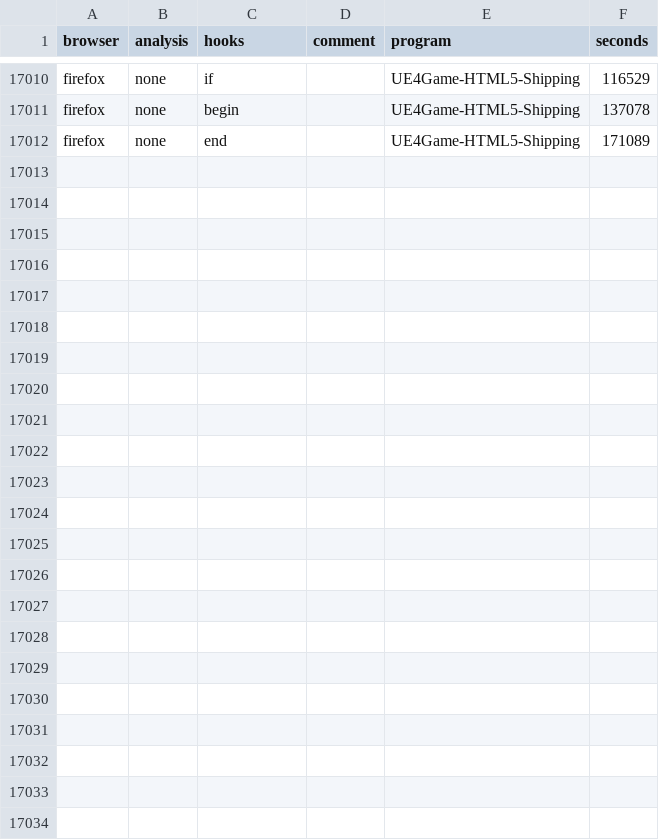
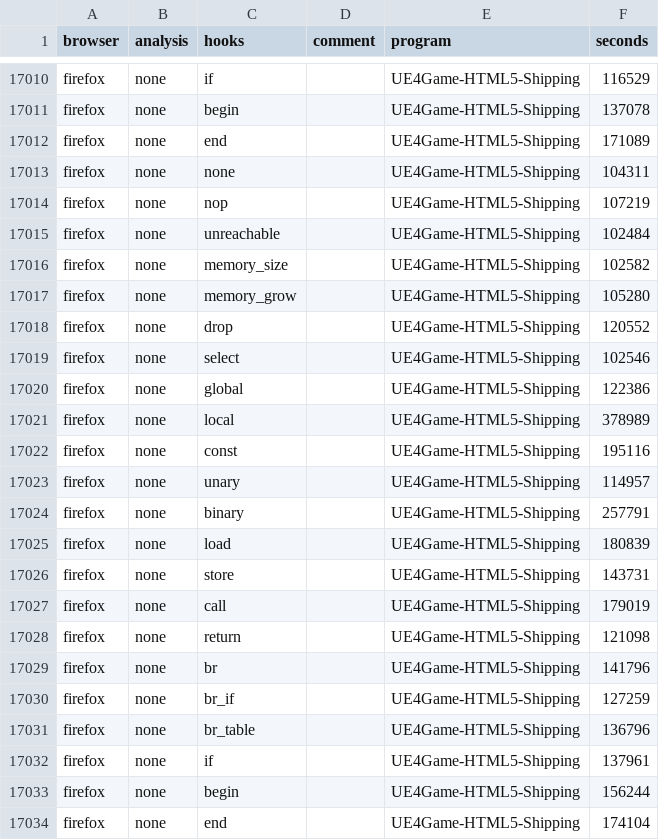
Before and after one commit to danleh/wasabi, a CSV file: eval/results/runtime-analysis.csv, drawn as a sheet; only a part is shown, gaps mark what is left out.

Commit message:
some more results

```diff
--- a/eval/results/runtime-analysis.csv
+++ b/eval/results/runtime-analysis.csv
@@ -17012 +17012,23 @@ firefox, none, begin, "", UE4Game-HTML5-Shipping, 137078
 firefox, none, end, "", UE4Game-HTML5-Shipping, 171089
+firefox, none, none, "", UE4Game-HTML5-Shipping, 104311
+firefox, none, nop, "", UE4Game-HTML5-Shipping, 107219
+firefox, none, unreachable, "", UE4Game-HTML5-Shipping, 102484
+firefox, none, memory_size, "", UE4Game-HTML5-Shipping, 102582
+firefox, none, memory_grow, "", UE4Game-HTML5-Shipping, 105280
+firefox, none, drop, "", UE4Game-HTML5-Shipping, 120552
+firefox, none, select, "", UE4Game-HTML5-Shipping, 102546
+firefox, none, global, "", UE4Game-HTML5-Shipping, 122386
+firefox, none, local, "", UE4Game-HTML5-Shipping, 378989
+firefox, none, const, "", UE4Game-HTML5-Shipping, 195116
+firefox, none, unary, "", UE4Game-HTML5-Shipping, 114957
+firefox, none, binary, "", UE4Game-HTML5-Shipping, 257791
+firefox, none, load, "", UE4Game-HTML5-Shipping, 180839
+firefox, none, store, "", UE4Game-HTML5-Shipping, 143731
+firefox, none, call, "", UE4Game-HTML5-Shipping, 179019
+firefox, none, return, "", UE4Game-HTML5-Shipping, 121098
+firefox, none, br, "", UE4Game-HTML5-Shipping, 141796
+firefox, none, br_if, "", UE4Game-HTML5-Shipping, 127259
+firefox, none, br_table, "", UE4Game-HTML5-Shipping, 136796
+firefox, none, if, "", UE4Game-HTML5-Shipping, 137961
+firefox, none, begin, "", UE4Game-HTML5-Shipping, 156244
+firefox, none, end, "", UE4Game-HTML5-Shipping, 174104
```
